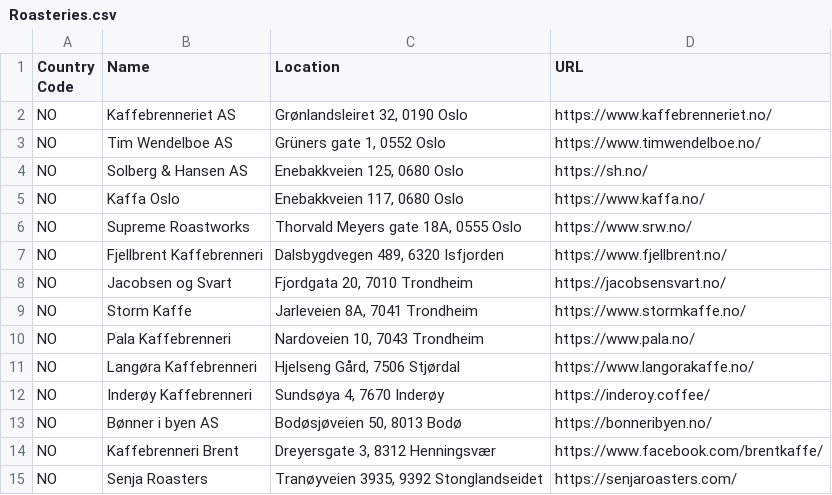
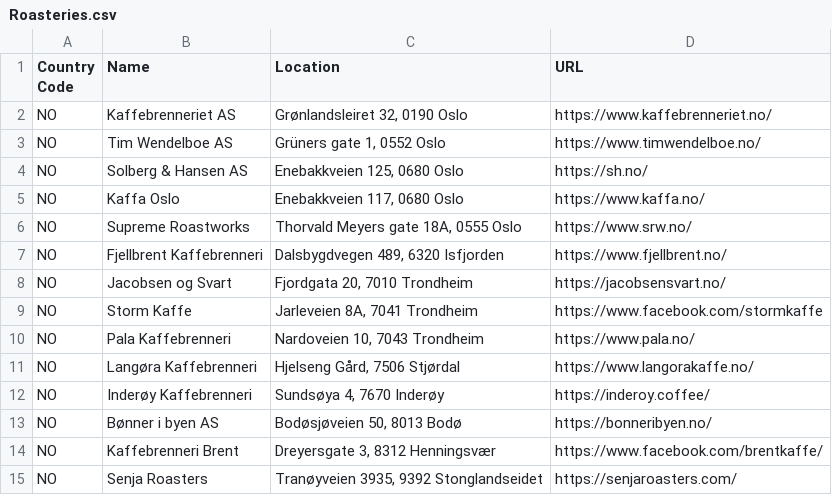
Before and after one commit to andmos/Coffee, a CSV file: misc/Roasteries.csv, drawn as a sheet.

Commit message:
Storm Kaffe returned 404, adding Facebook link as fallback

```diff
--- a/misc/Roasteries.csv
+++ b/misc/Roasteries.csv
@@ -8,3 +8,3 @@ NO,Fjellbrent Kaffebrenneri,"Dalsbygdvegen 489, 6320 Isfjorden",https://www.fjel
 NO,Jacobsen og Svart,"Fjordgata 20, 7010 Trondheim",https://jacobsensvart.no/
-NO,Storm Kaffe,"Jarleveien 8A, 7041 Trondheim",https://www.stormkaffe.no/
+NO,Storm Kaffe,"Jarleveien 8A, 7041 Trondheim",https://www.facebook.com/stormkaffe
 NO,Pala Kaffebrenneri,"Nardoveien 10, 7043 Trondheim",https://www.pala.no/
```
